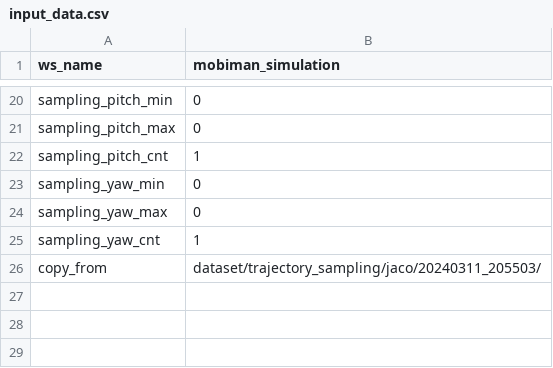
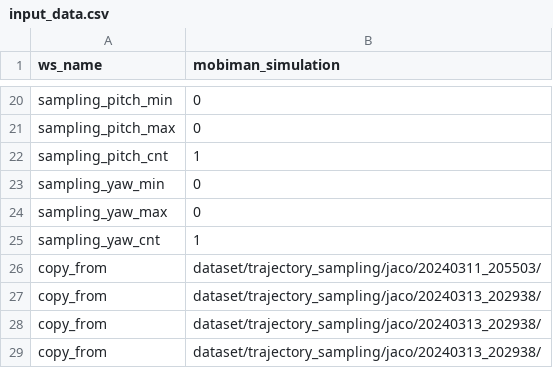
Before and after one commit to RIVeR-Lab/mobiman, a CSV file: mobiman_simulation/dataset/trajectory_sampling/jackalJaco/20240312_143237/input_data.csv, drawn as a sheet; only a part is shown, gaps mark what is left out; the diff names each change by its address in the sheet, - before the commit and + after, or states it on an @@ line.

Commit message:
DEBUGGING: Fixed trajectory sampling data orientations for jaco and jackalJaco. Added extra 2 discrete actions as goal targets for mobile base and arm.

```diff
--- a/mobiman_simulation/dataset/trajectory_sampling/jackalJaco/20240312_143237/input_data.csv
+++ b/mobiman_simulation/dataset/trajectory_sampling/jackalJaco/20240312_143237/input_data.csv
+row 27: copy_from | dataset/trajectory_sampling/jaco/20240313_202938/
+row 28: copy_from | dataset/trajectory_sampling/jaco/20240313_202938/
+row 29: copy_from | dataset/trajectory_sampling/jaco/20240313_202938/
```
Also changed, not shown: mobiman_simulation/dataset/trajectory_sampling/jackalJaco/20240312_143237/sampling_data.csv, mobiman_simulation/dataset/trajectory_sampling/jaco/20240313_202938/input_data.csv, 14 other files.
